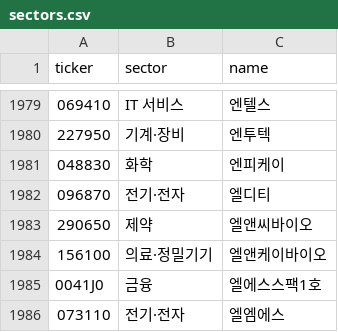
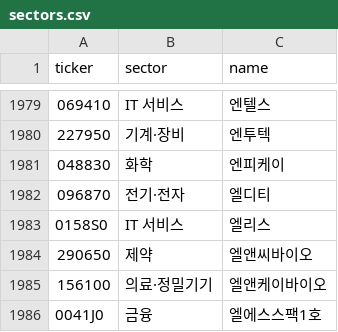
Before and after one commit to themoka7/myMoney, a CSV file: data/meta/sectors.csv, drawn as a sheet; only a part is shown, gaps mark what is left out; the shorter side is filled out with more unchanged rows; the diff names each change by its address in the sheet, - before the commit and + after, or states it on an @@ line.

```diff
--- a/data/meta/sectors.csv
+++ b/data/meta/sectors.csv
+row 1983: 0158S0 | IT 서비스 | 엘리스
```
Also changed, not shown: data/runs.csv, 5 other files.
